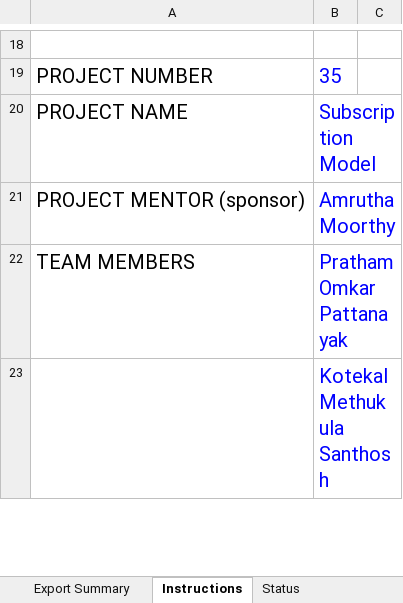
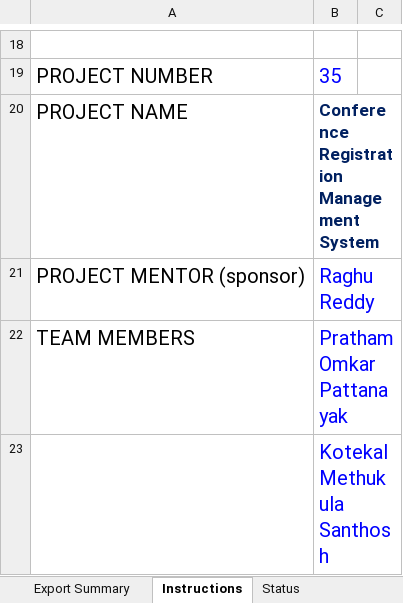
Before and after one commit to Santhosh-2205/Team35, an Excel workbook: docs/StatusTracker.xlsx, sheet Instructions, drawn as a sheet; only a part is shown, gaps mark what is left out; values as stored, in another font and other column widths than the file's, no borders; the diff names each change by its address in the sheet, - before the commit and + after, or states it on an @@ line.

```diff
--- a/docs/StatusTracker.xlsx (sheet Instructions)
+++ b/docs/StatusTracker.xlsx (sheet Instructions)
-B20: Subscription Model
+B20: Conference Registration Management System
@@ B20 bold: off → on, text colour: #0000FF → #002060, text size: smaller @@
-B21: Amrutha Moorthy
+B21: Raghu Reddy
```
Also changed, not shown: sheet Status, formulas that keep their value.
